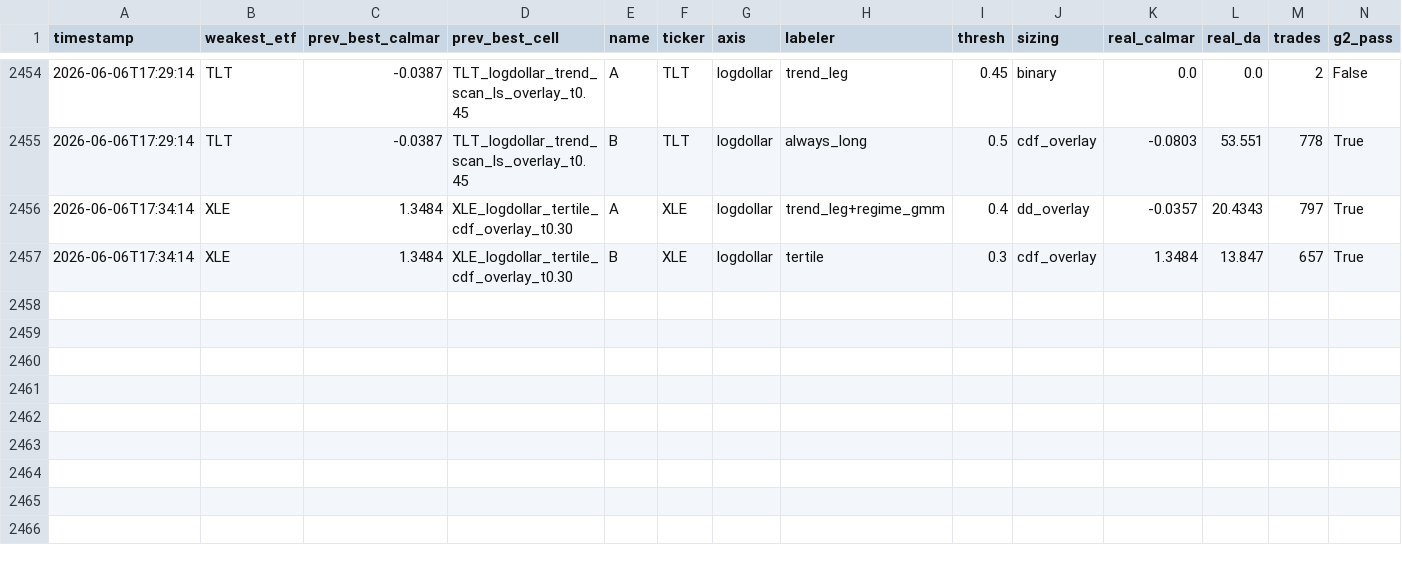
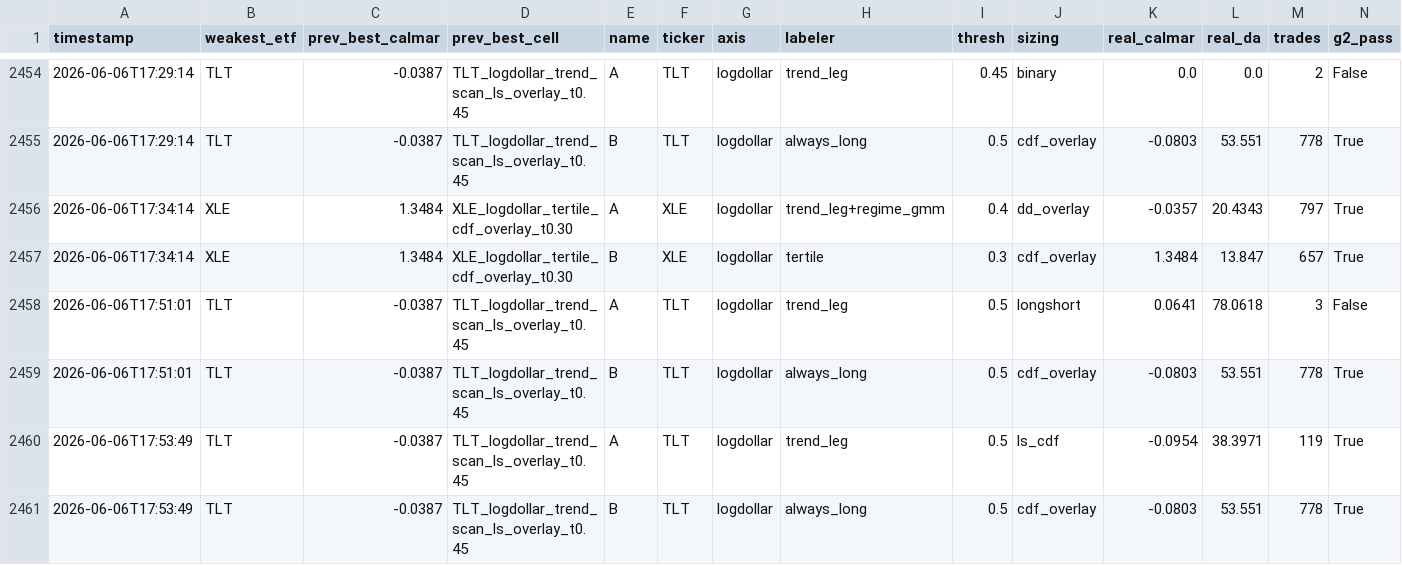
Before and after one commit to victor000000/quant-autoresearch, a CSV file: results/round_results.csv, drawn as a sheet; only a part is shown, gaps mark what is left out; rows hold the shown columns only; the diff names each change by its address in the sheet, - before the commit and + after, or states it on an @@ line.

```diff
--- a/results/round_results.csv
+++ b/results/round_results.csv
+row 2458: 2026-06-06T17:51:01 | TLT | -0.0387 | TLT_logdollar_trend_scan_ls_overlay_t0.45 | A | TLT | logdollar | trend_leg | 0.5 | longshort | 0.0641 | 78.0618 | 3 | False
+row 2459: 2026-06-06T17:51:01 | TLT | -0.0387 | TLT_logdollar_trend_scan_ls_overlay_t0.45 | B | TLT | logdollar | always_long | 0.5 | cdf_overlay | -0.0803 | 53.551 | 778 | True
+row 2460: 2026-06-06T17:53:49 | TLT | -0.0387 | TLT_logdollar_trend_scan_ls_overlay_t0.45 | A | TLT | logdollar | trend_leg | 0.5 | ls_cdf | -0.0954 | 38.3971 | 119 | True
+row 2461: 2026-06-06T17:53:49 | TLT | -0.0387 | TLT_logdollar_trend_scan_ls_overlay_t0.45 | B | TLT | logdollar | always_long | 0.5 | cdf_overlay | -0.0803 | 53.551 | 778 | True
```
Also changed, not shown: 3 other files.
